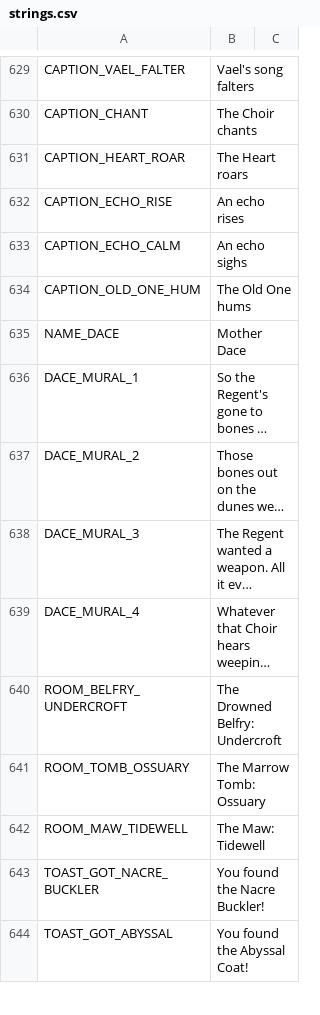
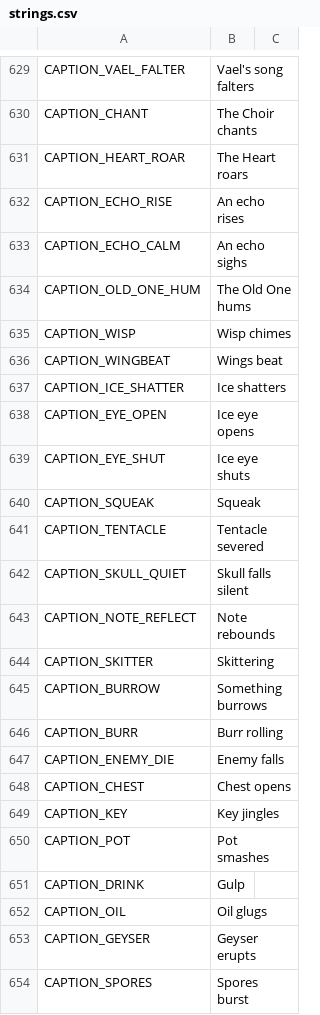
Before and after one commit to ashciraulo/Leviathan, a CSV file: locale/strings.csv, drawn as a sheet; only a part is shown, gaps mark what is left out; the shorter side is filled out with more unchanged rows; long unchanged cells end in …; the diff covers the shown part only.

```diff
--- a/locale/strings.csv
+++ b/locale/strings.csv
@@ -634 +634,21 @@ CAPTION_ECHO_CALM,An echo sighs
 CAPTION_OLD_ONE_HUM,The Old One hums
+CAPTION_WISP,Wisp chimes
+CAPTION_WINGBEAT,Wings beat
+CAPTION_ICE_SHATTER,Ice shatters
+CAPTION_EYE_OPEN,Ice eye opens
+CAPTION_EYE_SHUT,Ice eye shuts
+CAPTION_SQUEAK,Squeak
+CAPTION_TENTACLE,Tentacle severed
+CAPTION_SKULL_QUIET,Skull falls silent
+CAPTION_NOTE_REFLECT,Note rebounds
+CAPTION_SKITTER,Skittering
+CAPTION_BURROW,Something burrows
+CAPTION_BURR,Burr rolling
+CAPTION_ENEMY_DIE,Enemy falls
+CAPTION_CHEST,Chest opens
+CAPTION_KEY,Key jingles
+CAPTION_POT,Pot smashes
+CAPTION_DRINK,Gulp
+CAPTION_OIL,Oil glugs
+CAPTION_GEYSER,Geyser erupts
+CAPTION_SPORES,Spores burst
```
Also changed, not shown: 9 added rows elsewhere in this file, 2 other files.
